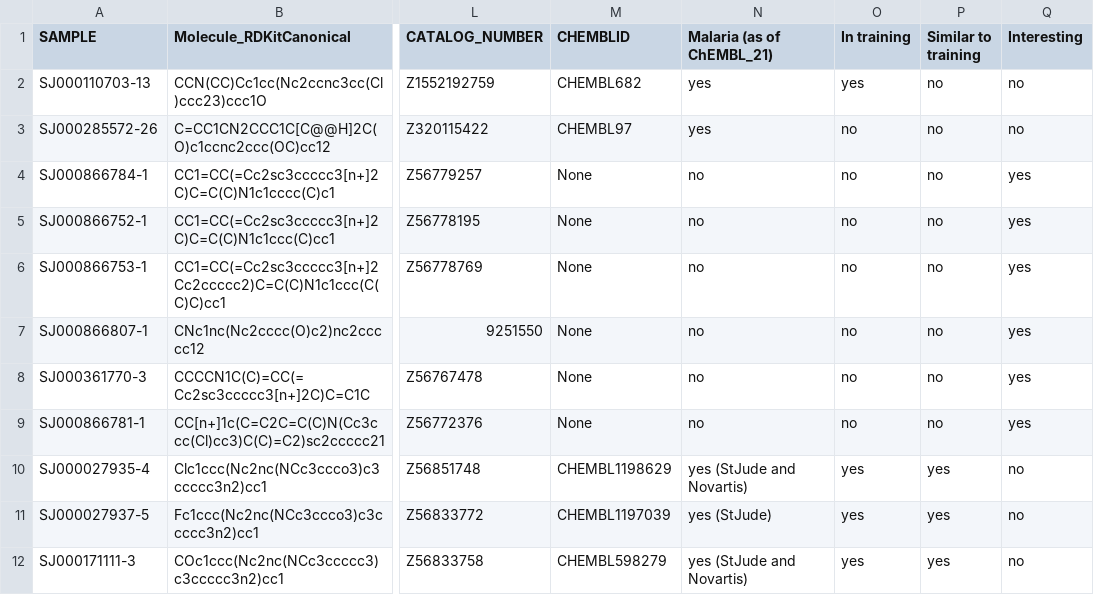
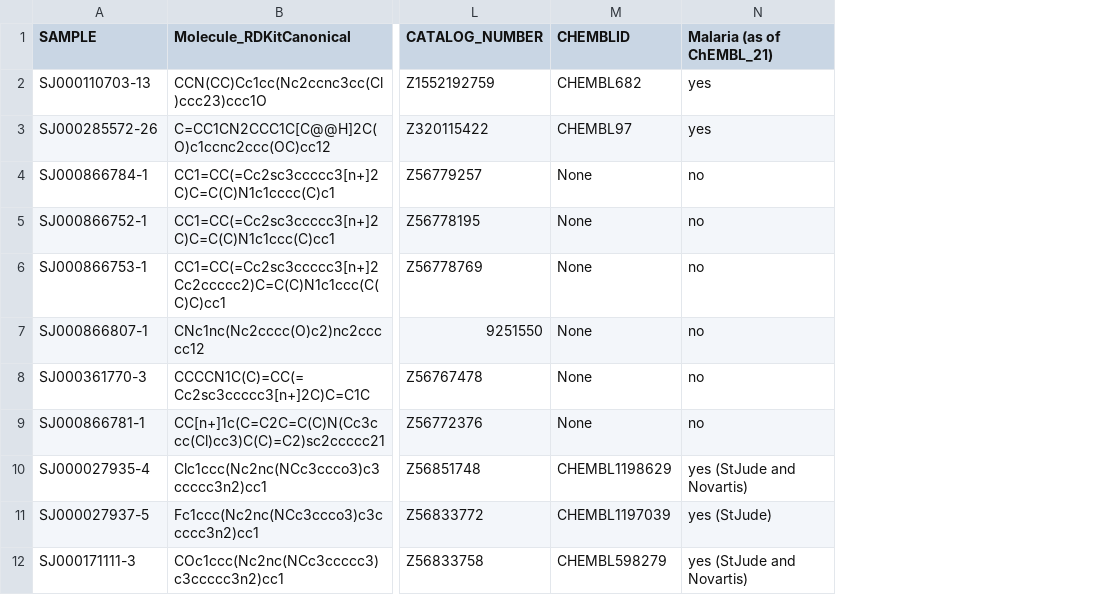
Before and after one commit to sdvillal/tdt-malaria-followup, a CSV file: data/ChEMBL_analysis/hits_malaria_screen.csv, drawn as a sheet; only a part is shown, gaps mark what is left out; the diff names each change by its address in the sheet, - before the commit and + after, or states it on an @@ line.

```diff
--- a/data/ChEMBL_analysis/hits_malaria_screen.csv
+++ b/data/ChEMBL_analysis/hits_malaria_screen.csv
-column O (In training), rows 2-12: yes | no | no | no | no | no | no | no | yes | yes | yes
-column P (Similar to training), rows 2-12: no | no | no | no | no | no | no | no | yes | yes | yes
-column Q (Interesting), rows 2-12: no | no | yes | yes | yes | yes | yes | yes | no | no | no
```
Also changed, not shown: 6 other files.
